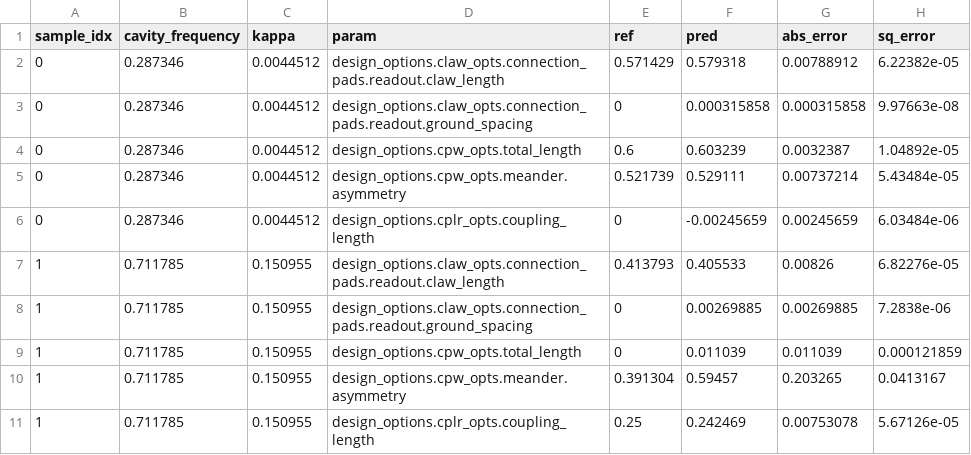
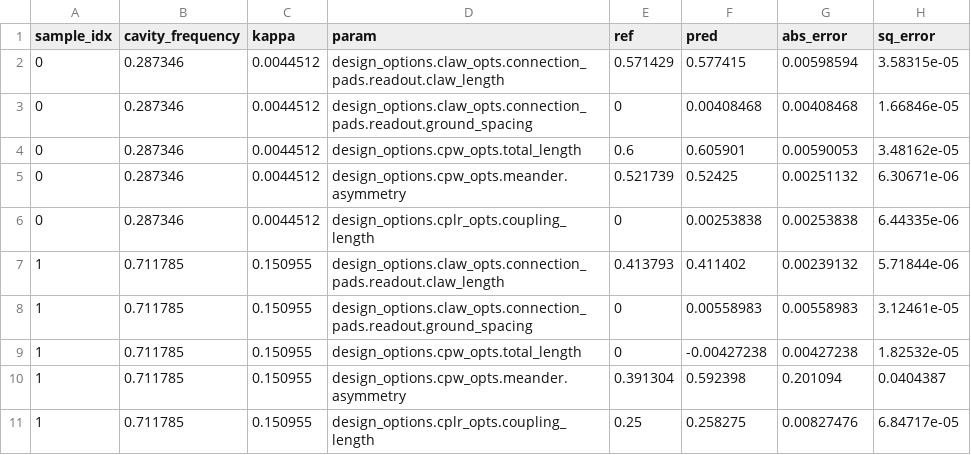
Before and after one commit to CosmiQuantum/ML_qubit_design, a CSV file: model_predict_cavity_claw_RouteMeander_eigenmode/predictions_and_errors_one_hot.csv, drawn as a sheet; only a part is shown; the diff covers the shown part only.

Commit message:
first experimentation with flipping inputs and outputs on ncap model

```diff
--- a/model_predict_cavity_claw_RouteMeander_eigenmode/predictions_and_errors_one_hot.csv
+++ b/model_predict_cavity_claw_RouteMeander_eigenmode/predictions_and_errors_one_hot.csv
@@ -1,11 +1,11 @@
 sample_idx,cavity_frequency,kappa,param,ref,pred,abs_error,sq_error
-0,0.287346,0.0044512,design_options.claw_opts.connection_pads.readout.claw_length,0.571429,0.579318,0.00788912,6.22382e-05
-0,0.287346,0.0044512,design_options.claw_opts.connection_pads.readout.ground_spacing,0,0.000315858,0.000315858,9.97663e-08
-0,0.287346,0.0044512,design_options.cpw_opts.total_length,0.6,0.603239,0.0032387,1.04892e-05
-0,0.287346,0.0044512,design_options.cpw_opts.meander.asymmetry,0.521739,0.529111,0.00737214,5.43484e-05
-0,0.287346,0.0044512,design_options.cplr_opts.coupling_length,0,-0.00245659,0.00245659,6.03484e-06
-1,0.711785,0.150955,design_options.claw_opts.connection_pads.readout.claw_length,0.413793,0.405533,0.00826,6.82276e-05
-1,0.711785,0.150955,design_options.claw_opts.connection_pads.readout.ground_spacing,0,0.00269885,0.00269885,7.2838e-06
-1,0.711785,0.150955,design_options.cpw_opts.total_length,0,0.011039,0.011039,0.000121859
-1,0.711785,0.150955,design_options.cpw_opts.meander.asymmetry,0.391304,0.59457,0.203265,0.0413167
-1,0.711785,0.150955,design_options.cplr_opts.coupling_length,0.25,0.242469,0.00753078,5.67126e-05
+0,0.287346,0.0044512,design_options.claw_opts.connection_pads.readout.claw_length,0.571429,0.577415,0.00598594,3.58315e-05
+0,0.287346,0.0044512,design_options.claw_opts.connection_pads.readout.ground_spacing,0,0.00408468,0.00408468,1.66846e-05
+0,0.287346,0.0044512,design_options.cpw_opts.total_length,0.6,0.605901,0.00590053,3.48162e-05
+0,0.287346,0.0044512,design_options.cpw_opts.meander.asymmetry,0.521739,0.52425,0.00251132,6.30671e-06
+0,0.287346,0.0044512,design_options.cplr_opts.coupling_length,0,0.00253838,0.00253838,6.44335e-06
+1,0.711785,0.150955,design_options.claw_opts.connection_pads.readout.claw_length,0.413793,0.411402,0.00239132,5.71844e-06
+1,0.711785,0.150955,design_options.claw_opts.connection_pads.readout.ground_spacing,0,0.00558983,0.00558983,3.12461e-05
+1,0.711785,0.150955,design_options.cpw_opts.total_length,0,-0.00427238,0.00427238,1.82532e-05
+1,0.711785,0.150955,design_options.cpw_opts.meander.asymmetry,0.391304,0.592398,0.201094,0.0404387
+1,0.711785,0.150955,design_options.cplr_opts.coupling_length,0.25,0.258275,0.00827476,6.84717e-05
```
Also changed, not shown: 15 edited cells elsewhere in this file, model_predict_cavity_claw_RouteMeander_eigenmode/predictions_and_errors_unscaled_one_hot.csv, 40 other files.
